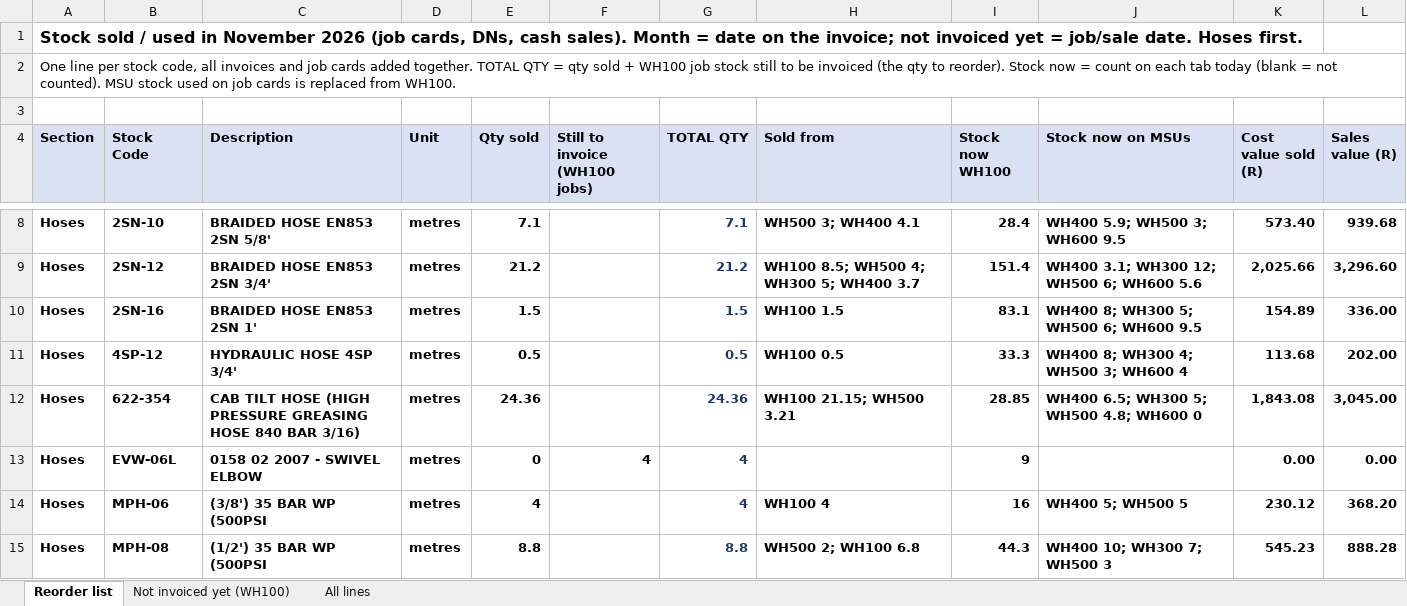
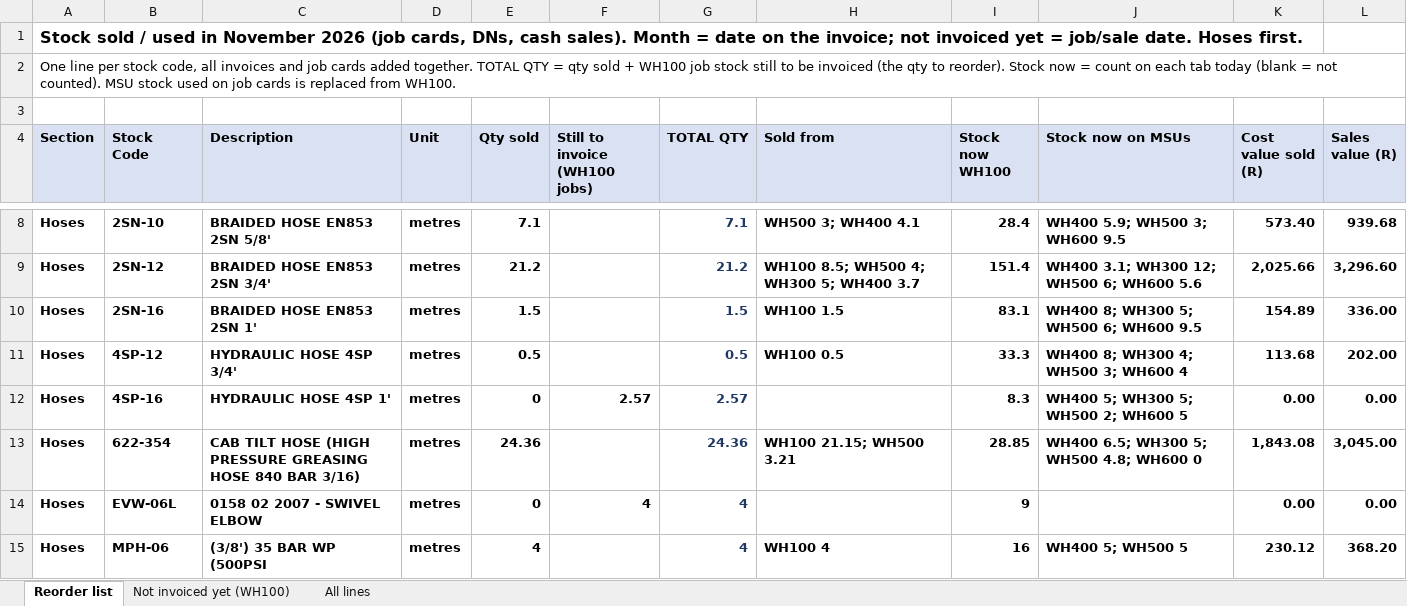
Before and after one commit to MichaelB1300/Pirtek-stock---live, an Excel workbook: Sold_November_2026.xlsx, sheet Reorder list, drawn as a sheet; only a part is shown, gaps mark what is left out; the shorter side is filled out with more unchanged rows; values as stored, in another font and other column widths than the file's, no borders; the diff covers the shown part only; the diff names each change by its address in the sheet, - before the commit and + after, or states it on an @@ line.

```diff
--- a/Sold_November_2026.xlsx (sheet Reorder list)
+++ b/Sold_November_2026.xlsx (sheet Reorder list)
+row 12: Hoses | 4SP-16 | HYDRAULIC HOSE 4SP 1' | metres | 0 | 2.57 | 2.57 |  | 8.3 | WH400 5; WH300 5; WH500 2; WH600 5 | 0.00 | 0.00
```
Also changed, not shown: 3 added rows and 2 edited cells elsewhere in this sheet, sheet Not invoiced yet (WH100), 2 other files.
